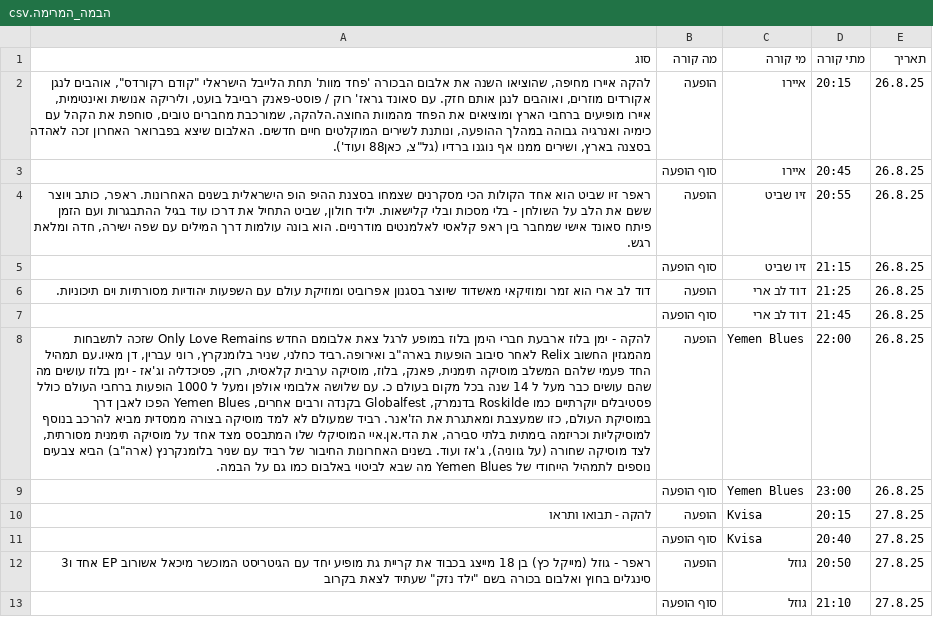
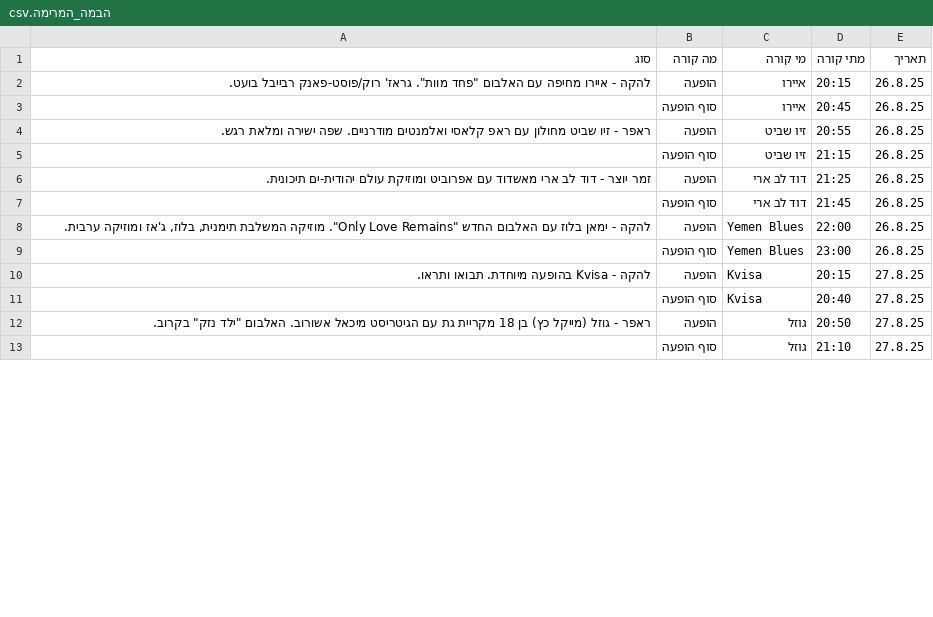
Before and after one commit to machumara/asksmilansky, a CSV file: data/venues/הבמה_המרימה.csv, drawn as a sheet; only a part is shown; the diff covers the shown part only; the diff names each change by its address in the sheet, - before the commit and + after, or states it on an @@ line.

```diff
--- a/data/venues/הבמה_המרימה.csv
+++ b/data/venues/הבמה_המרימה.csv
-A2 (סוג): להקה איירו מחיפה, שהוציאו השנה את אלבום הבכורה 'פחד מוות' תחת הלייבל הישראלי "קודם רקורדס", אוהבים לנגן אקורדים מוזרים, ואוהבים לנגן אותם חזק. עם סאונד גראז' רוק / פוסט-פאנק רבייבל בועט, וליריקה אנושית ואינטימית, איירו מופיעים ברחבי הארץ ומוציאים את הפחד מהמוות החוצה.הלהקה, שמורכבת מחברים טובים, סוחפת את הקהל עם כימיה ואנרגיה גבוהה במהלך ההופעה, ונותנת לשירים המוקלטים חיים חדשים. האלבום שיצא בפברואר האחרון זכה לאהדה בסצנה בארץ, ושירים ממנו אף נוגנו ברדיו (גל"צ, כאן88 ועוד').
+A2 (סוג): להקה - איירו מחיפה עם האלבום "פחד מוות". גראז' רוק/פוסט-פאנק רבייבל בועט.
-A4 (סוג): ראפר זיו שביט הוא אחד הקולות הכי מסקרנים שצמחו בסצנת ההיפ הופ הישראלית בשנים האחרונות. ראפר, כותב ויוצר ששם את הלב על השולחן - בלי מסכות ובלי קלישאות. יליד חולון, שביט התחיל את דרכו עוד בגיל ההתבגרות ועם הזמן פיתח סאונד אישי שמחבר בין ראפ קלאסי לאלמנטים מודרניים. הוא בונה עולמות דרך המילים עם שפה ישירה, חדה ומלאת רגש.
+A4 (סוג): ראפר - זיו שביט מחולון עם ראפ קלאסי ואלמנטים מודרניים. שפה ישירה ומלאת רגש.
-A6 (סוג): דוד לב ארי הוא זמר ומוזיקאי מאשדוד שיוצר בסגנון אפרוביט ומוזיקת עולם עם השפעות יהודיות מסורתיות וים תיכוניות.
+A6 (סוג): זמר יוצר - דוד לב ארי מאשדוד עם אפרוביט ומוזיקת עולם יהודית-ים תיכונית.
-A8 (סוג): להקה - ימן בלוז ארבעת חברי הימן בלוז במופע לרגל צאת אלבומם החדש Only Love Remains שזכה לתשבחות מהמגזין החשוב Relix לאחר סיבוב הופעות בארה"ב ואירופה.רביד כחלני, שניר בלומנקרץ, רוני עברין, דן מאיו.עם תמהיל החד פעמי שלהם המשלב מוסיקה תימנית, פאנק, בלוז, מוסיקה ערבית קלאסית, רוק, פסיכדליה וג'אז - ימן בלוז עושים מה שהם עושים כבר מעל ל 14 שנה בכל מקום בעולם כ. עם שלושה אלבומי אולפן ומעל ל 1000 הופעות ברחבי העולם כולל פסטיבלים יוקרתיים כמו Roskilde בדנמרק, Globalfest בקנדה ורבים אחרים, Yemen Blues הפכו לאבן דרך במוסיקת העולם, כזו שמעצבת ומאתגרת את הז'אנר. רביד שמעולם לא למד מוסיקה בצורה ממסדית מביא להרכב בנוסף למוסיקליות וכריזמה בימתית בלתי סבירה, את הדי.אן.איי המוסיקלי שלו המתבסס מצד אחד על מוסיקה תימנית מסורתית, לצד מוסיקה שחורה (על גווניה), ג'אז ועוד. בשנים האחרונות החיבור של רביד עם שניר בלומנקרנץ (ארה"ב) הביא צבעים נוספים לתמהיל הייחודי של Yemen Blues מה שבא לביטוי באלבום כמו גם על הבמה.
+A8 (סוג): להקה - ימאן בלוז עם האלבום החדש "Only Love Remains". מוזיקה המשלבת תימנית, בלוז, ג'אז ומוזיקה ערבית.
-A10 (סוג): להקה - תבואו ותראו
+A10 (סוג): להקה - Kvisa בהופעה מיוחדת. תבואו ותראו.
-A12 (סוג): …בן 18 מייצג בכבוד את קריית גת מופיע יחד עם הגיטריסט המוכשר מיכאל אשורוב EP אחד ו3 סינגלים בחוץ ואלבום בכורה בשם "ילד נזק" שעתיד לצאת בקרוב
+A12 (סוג): …בן 18 מקריית גת עם הגיטריסט מיכאל אשורוב. האלבום "ילד נזק" בקרוב.
```
Also changed, not shown: 6 edited cells elsewhere in this file, data/venues/breaking_point.csv, data/venues/במת_סמילנסקי.csv, 2 other files.
